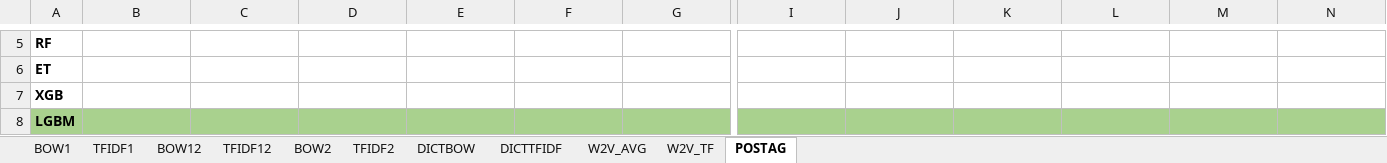
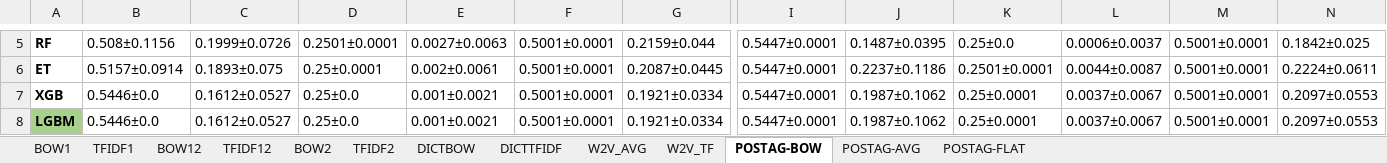
Before and after one commit to preenet/SETAR, an Excel workbook: output/WSWS.xlsx, sheet POSTAG-BOW, drawn as a sheet; only a part is shown, gaps mark what is left out; values as stored, in another font and other column widths than the file's, no borders; the diff covers the shown part only; the diff names each change by its address in the sheet, - before the commit and + after, or states it on an @@ line.

```diff
--- a/output/WSWS.xlsx (sheet POSTAG-BOW)
+++ b/output/WSWS.xlsx (sheet POSTAG-BOW)
-sheet tab: POSTAG
+sheet tab: POSTAG-BOW
+sheet tab: POSTAG-AVG
+sheet tab: POSTAG-FLAT
-B5: (empty)
+B5: 0.508±0.1156
-C5: (empty)
+C5: 0.1999±0.0726
-D5: (empty)
+D5: 0.2501±0.0001
-E5: (empty)
+E5: 0.0027±0.0063
-F5:F8: (empty)
+F5:F8: 0.5001±0.0001
-G5: (empty)
+G5: 0.2159±0.044
-I5:I8: (empty)
+I5:I8: 0.5447±0.0001
-J5: (empty)
+J5: 0.1487±0.0395
-K5: (empty)
+K5: 0.25±0.0
-L5: (empty)
+L5: 0.0006±0.0037
-M5:M8: (empty)
+M5:M8: 0.5001±0.0001
-N5: (empty)
+N5: 0.1842±0.025
-B6: (empty)
+B6: 0.5157±0.0914
-C6: (empty)
+C6: 0.1893±0.075
-D6: (empty)
+D6: 0.25±0.0001
-E6: (empty)
+E6: 0.002±0.0061
-G6: (empty)
+G6: 0.2087±0.0445
-J6: (empty)
+J6: 0.2237±0.1186
-K6: (empty)
+K6: 0.2501±0.0001
-L6: (empty)
+L6: 0.0044±0.0087
-N6: (empty)
+N6: 0.2224±0.0611
-B7:B8: (empty)
+B7:B8: 0.5446±0.0
-C7:C8: (empty)
+C7:C8: 0.1612±0.0527
-D7:D8: (empty)
+D7:D8: 0.25±0.0
-E7:E8: (empty)
+E7:E8: 0.001±0.0021
-G7:G8: (empty)
+G7:G8: 0.1921±0.0334
-J7:J8: (empty)
+J7:J8: 0.1987±0.1062
-K7:K8: (empty)
+K7:K8: 0.25±0.0001
-L7:L8: (empty)
+L7:L8: 0.0037±0.0067
-N7:N8: (empty)
+N7:N8: 0.2097±0.0553
-B8:G8 fill: #A9D18E
+B8:G8 fill: none
-I8:N8 fill: #A9D18E
+I8:N8 fill: none
```
Also changed, not shown: 96 edited cells elsewhere in this sheet, 2 other files.
